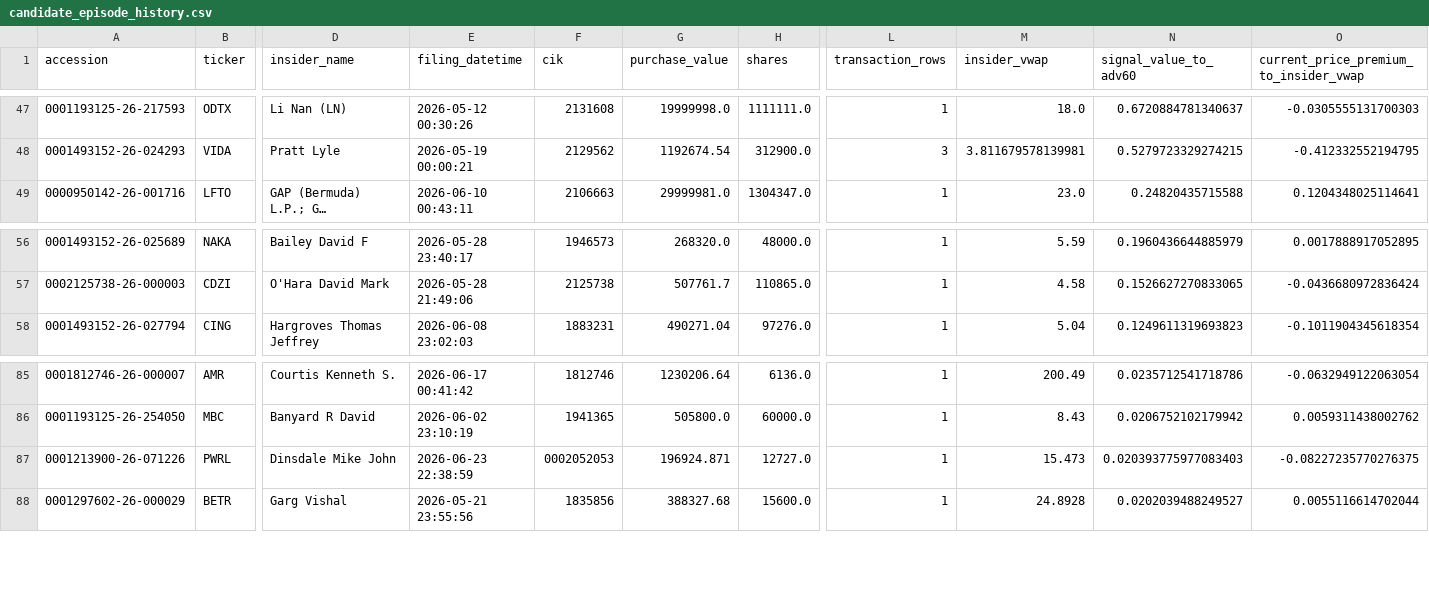
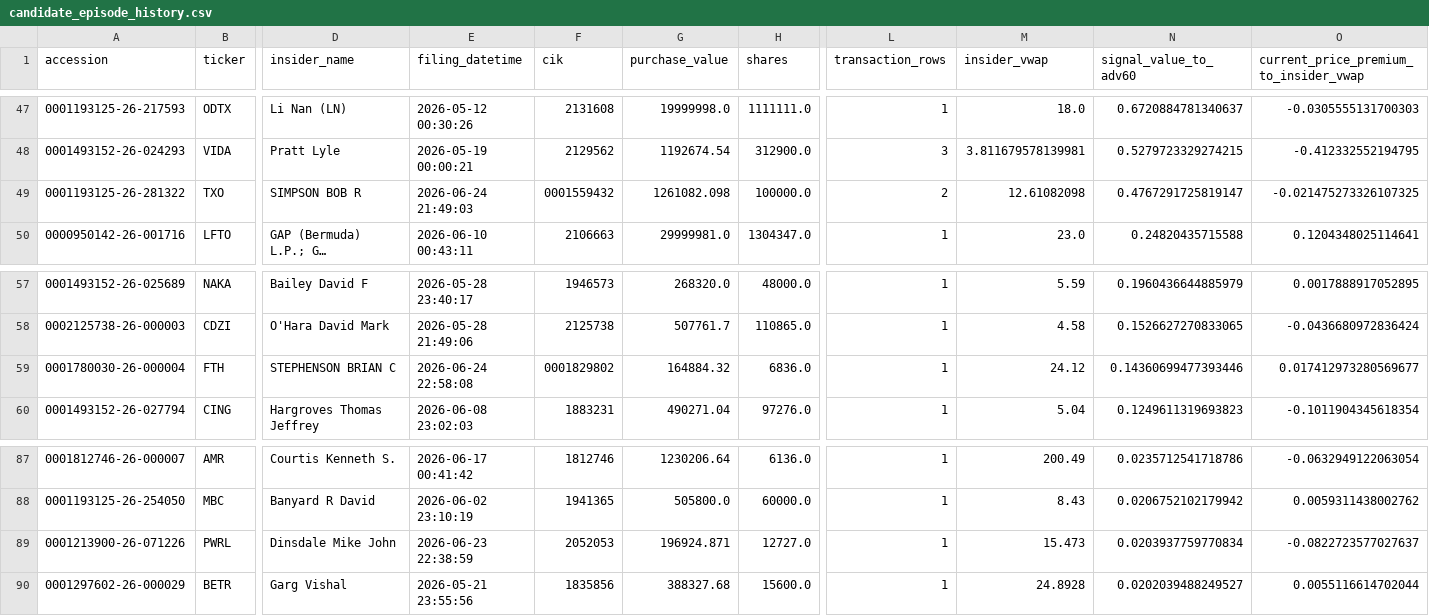
Before and after one commit to mrshu/openinsider-notifier, a CSV file: data/live/sec_daily/candidate_episode_history.csv, drawn as a sheet; only a part is shown, gaps mark what is left out; long unchanged cells end in …; addresses are those after the commit; rows hold the shown columns only; the diff names each change by its address in the sheet, - before the commit and + after, or states it on an @@ line.

```diff
--- a/data/live/sec_daily/candidate_episode_history.csv
+++ b/data/live/sec_daily/candidate_episode_history.csv
+row 49: 0001193125-26-281322 | TXO | SIMPSON BOB R | 2026-06-24 21:49:03 | 0001559432 | 1261082.098 | 100000.0 | 2 | 12.61082098 | 0.4767291725819147 | -0.021475273326107325
+row 59: 0001780030-26-000004 | FTH | STEPHENSON BRIAN C | 2026-06-24 22:58:08 | 0001829802 | 164884.32 | 6836.0 | 1 | 24.12 | 0.14360699477393446 | 0.017412973280569677
-F89 (cik): 0002052053
+F89 (cik): 2052053
-N89 (signal_value_to_adv60): 0.020393775977083403
+N89 (signal_value_to_adv60): 0.0203937759770834
-O89: -0.08227235770276375
+O89: -0.0822723577027637
```
Also changed, not shown: data/live/sec_daily/candidate_history.csv, data/live/sec_daily/eligible_purchase_history.csv, 14 other files.
